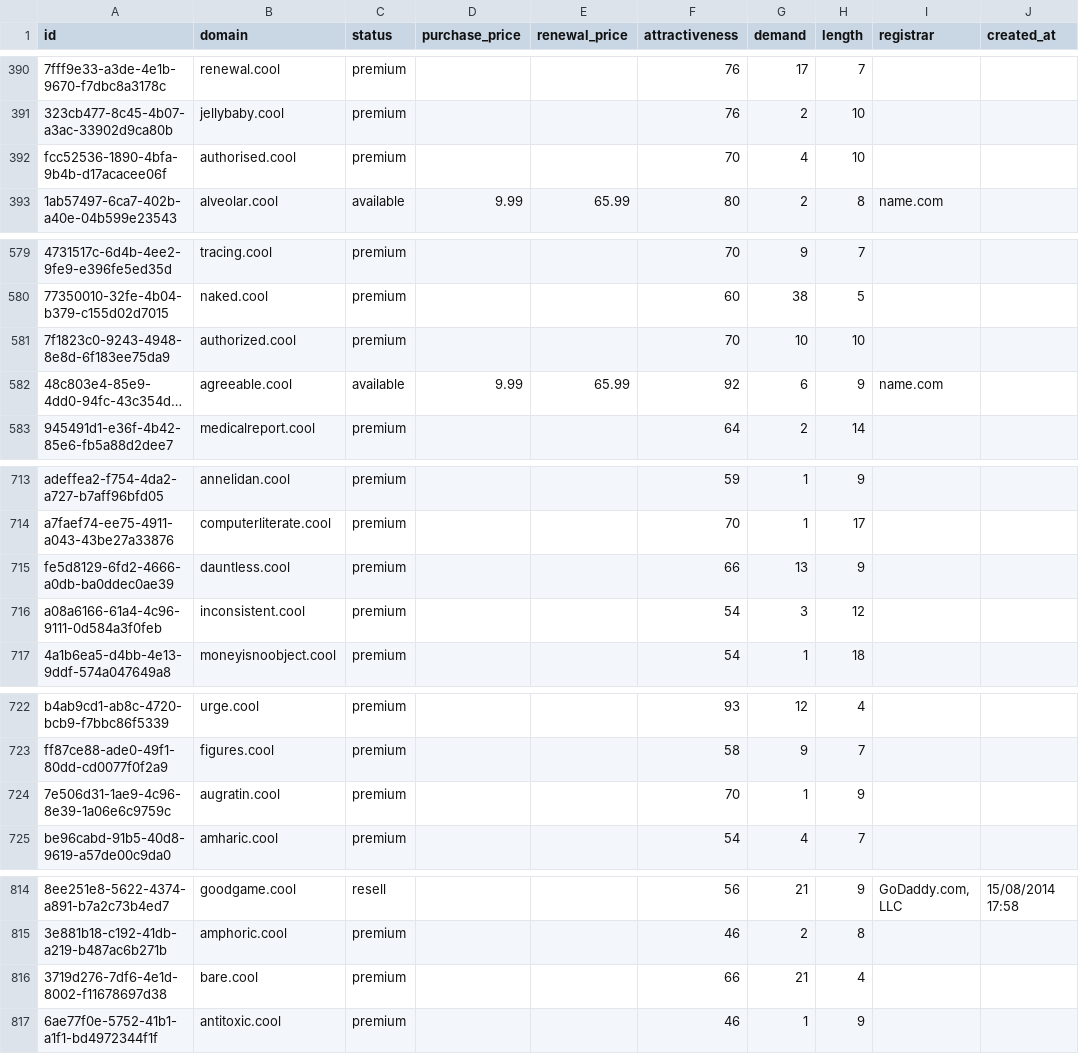
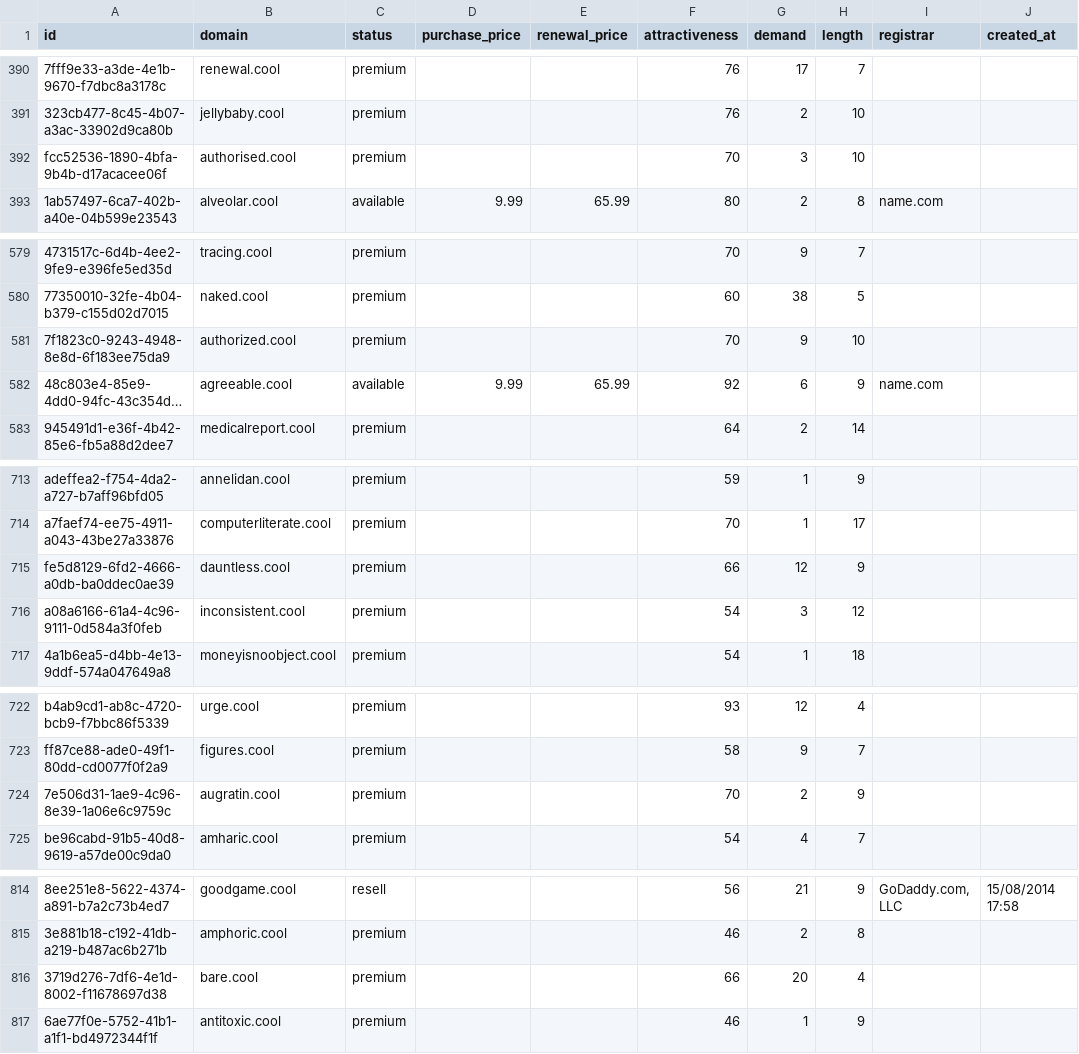
Before and after one commit to UniqueDomains/cool-oneword-domains, a CSV file: cool.csv, drawn as a sheet; only a part is shown, gaps mark what is left out; long unchanged cells end in …; the diff covers the shown part only; the diff names each change by its address in the sheet, - before the commit and + after, or states it on an @@ line.

Commit message:
Domains update

```diff
--- a/cool.csv
+++ b/cool.csv
-G392 (demand): 4
+G392 (demand): 3
-G581 (demand): 10
+G581 (demand): 9
-G715 (demand): 13
+G715 (demand): 12
-G724 (demand): 1
+G724 (demand): 2
-G816 (demand): 21
+G816 (demand): 20
```
Also changed, not shown: 25 edited cells elsewhere in this file, 4 other files.
